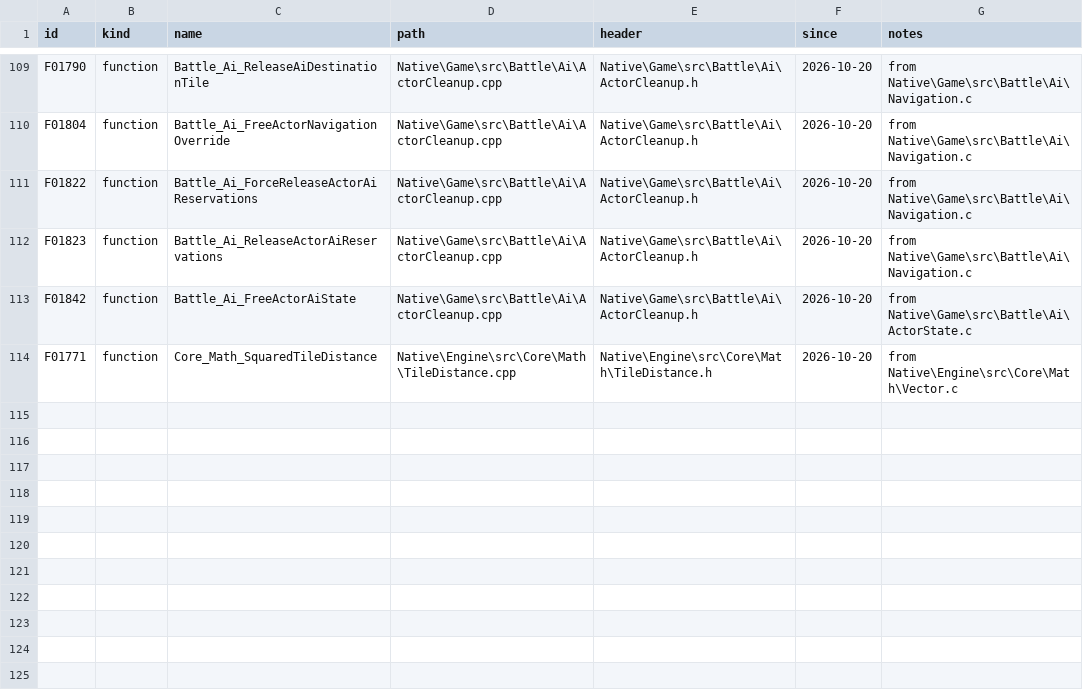
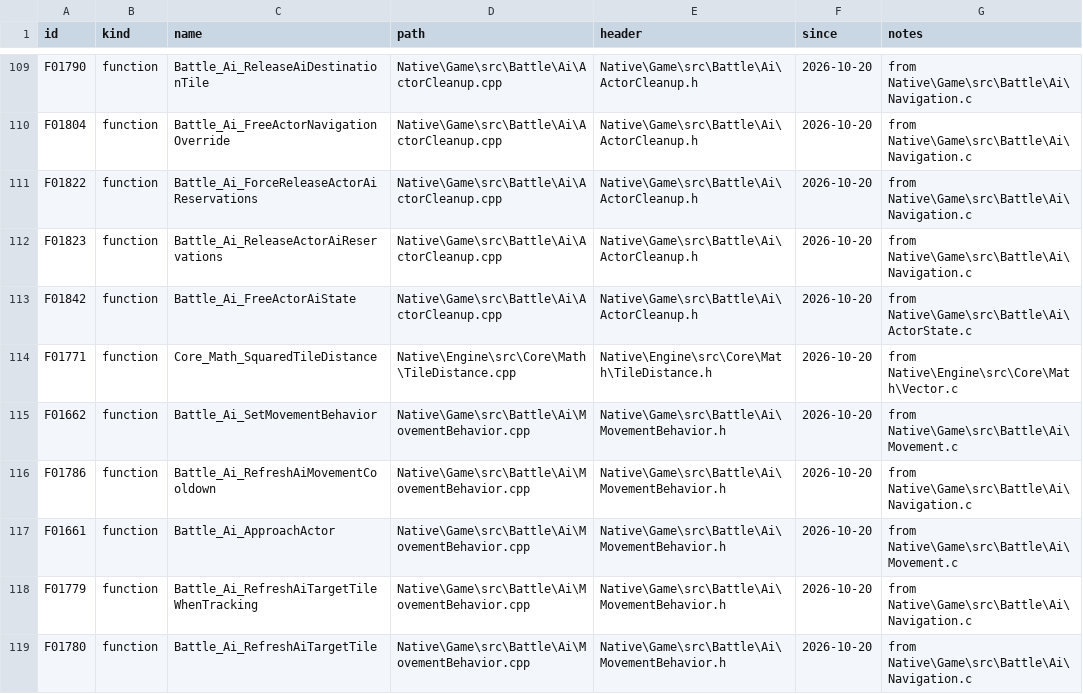
Before and after one commit to JEschete/VS-NativePort, a CSV file: tools/port/owned.csv, drawn as a sheet; only a part is shown, gaps mark what is left out; the diff names each change by its address in the sheet, - before the commit and + after, or states it on an @@ line.

```diff
--- a/tools/port/owned.csv
+++ b/tools/port/owned.csv
+row 115: F01662 | function | Battle_Ai_SetMovementBehavior | Native\Game\src\Battle\Ai\MovementBehavior.cpp | Native\Game\src\Battle\Ai\MovementBehavior.h | 2026-10-20 | from Native\Game\src\Battle\Ai\Movement.c
+row 116: F01786 | function | Battle_Ai_RefreshAiMovementCooldown | Native\Game\src\Battle\Ai\MovementBehavior.cpp | Native\Game\src\Battle\Ai\MovementBehavior.h | 2026-10-20 | from Native\Game\src\Battle\Ai\Navigation.c
+row 117: F01661 | function | Battle_Ai_ApproachActor | Native\Game\src\Battle\Ai\MovementBehavior.cpp | Native\Game\src\Battle\Ai\MovementBehavior.h | 2026-10-20 | from Native\Game\src\Battle\Ai\Movement.c
+row 118: F01779 | function | Battle_Ai_RefreshAiTargetTileWhenTracking | Native\Game\src\Battle\Ai\MovementBehavior.cpp | Native\Game\src\Battle\Ai\MovementBehavior.h | 2026-10-20 | from Native\Game\src\Battle\Ai\Navigation.c
+row 119: F01780 | function | Battle_Ai_RefreshAiTargetTile | Native\Game\src\Battle\Ai\MovementBehavior.cpp | Native\Game\src\Battle\Ai\MovementBehavior.h | 2026-10-20 | from Native\Game\src\Battle\Ai\Navigation.c
```
Also changed, not shown: Docs/ASSEMBLY_GAPS.csv, Docs/ASSEMBLY_GAP_COVERAGE.csv, 23 other files.
